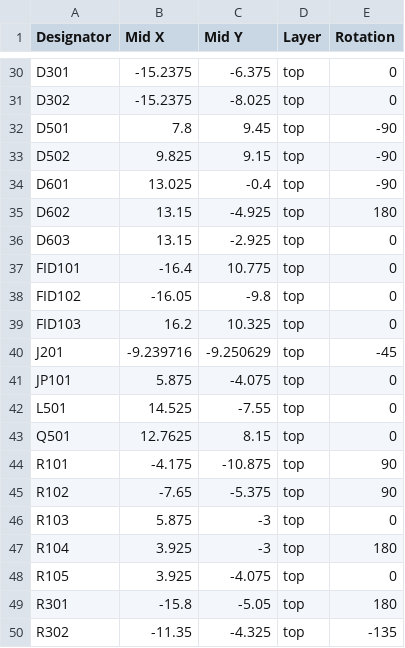
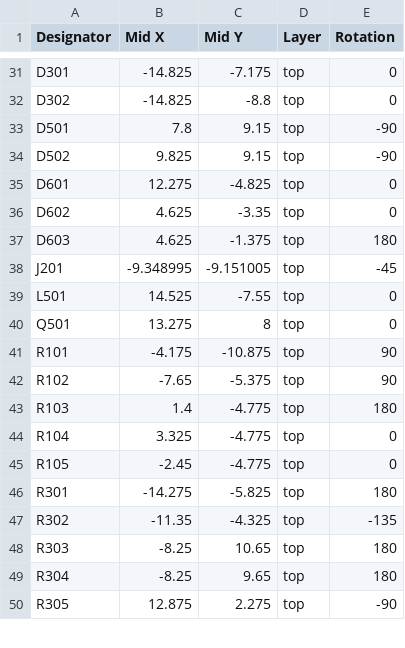
Before and after one commit to VIPQualityPost/lemon-pepper-stepper, a CSV file: assembly/lemon-pepper-CPL.csv, drawn as a sheet; only a part is shown, gaps mark what is left out; removed rows and columns are numbered as before the commit, all else as after; the diff covers the shown part only; the diff names each change by its address in the sheet, - before the commit and + after, or states it on an @@ line.

```diff
--- a/assembly/lemon-pepper-CPL.csv
+++ b/assembly/lemon-pepper-CPL.csv
-B31:B32 (Mid X): -15.2375
+B31:B32 (Mid X): -14.825
-C31 (Mid Y): -6.375
+C31 (Mid Y): -7.175
-C32 (Mid Y): -8.025
+C32 (Mid Y): -8.8
-C33 (Mid Y): 9.45
+C33 (Mid Y): 9.15
-B35 (Mid X): 13.025
+B35 (Mid X): 12.275
-C35 (Mid Y): -0.4
+C35 (Mid Y): -4.825
-E35 (Rotation): -90
+E35 (Rotation): 0
-B36:B37 (Mid X): 13.15
+B36:B37 (Mid X): 4.625
-C36 (Mid Y): -4.925
+C36 (Mid Y): -3.35
-E36 (Rotation): 180
+E36 (Rotation): 0
-C37 (Mid Y): -2.925
+C37 (Mid Y): -1.375
-E37 (Rotation): 0
+E37 (Rotation): 180
-row 37: FID101 | -16.4 | 10.775 | top | 0
-row 38: FID102 | -16.05 | -9.8 | top | 0
-row 39: FID103 | 16.2 | 10.325 | top | 0
-B38 (Mid X): -9.239716
+B38 (Mid X): -9.348995
-C38 (Mid Y): -9.250629
+C38 (Mid Y): -9.151005
-row 41: JP101 | 5.875 | -4.075 | top | 0
-B40 (Mid X): 12.7625
+B40 (Mid X): 13.275
-C40 (Mid Y): 8.15
+C40 (Mid Y): 8
-B43 (Mid X): 5.875
+B43 (Mid X): 1.4
-C43:C44 (Mid Y): -3
+C43:C44 (Mid Y): -4.775
-E43 (Rotation): 0
+E43 (Rotation): 180
-B44 (Mid X): 3.925
+B44 (Mid X): 3.325
-E44 (Rotation): 180
+E44 (Rotation): 0
-B45 (Mid X): 3.925
+B45 (Mid X): -2.45
-C45 (Mid Y): -4.075
+C45 (Mid Y): -4.775
-B46 (Mid X): -15.8
+B46 (Mid X): -14.275
-C46 (Mid Y): -5.05
+C46 (Mid Y): -5.825
+row 48: R303 | -8.25 | 10.65 | top | 180
+row 49: R304 | -8.25 | 9.65 | top | 180
+row 50: R305 | 12.875 | 2.275 | top | -90
```
Also changed, not shown: 6 added rows, 1 removed row and 48 edited cells elsewhere in this file, assembly/lemon-pepper-BOM.csv, 45 other files.
